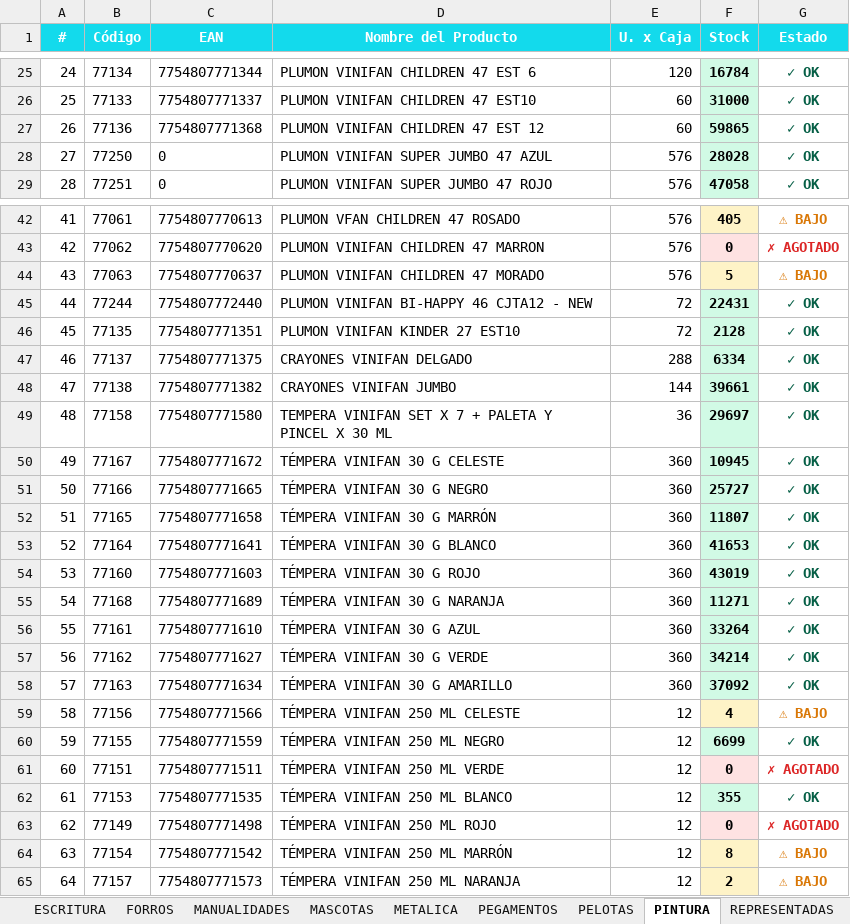
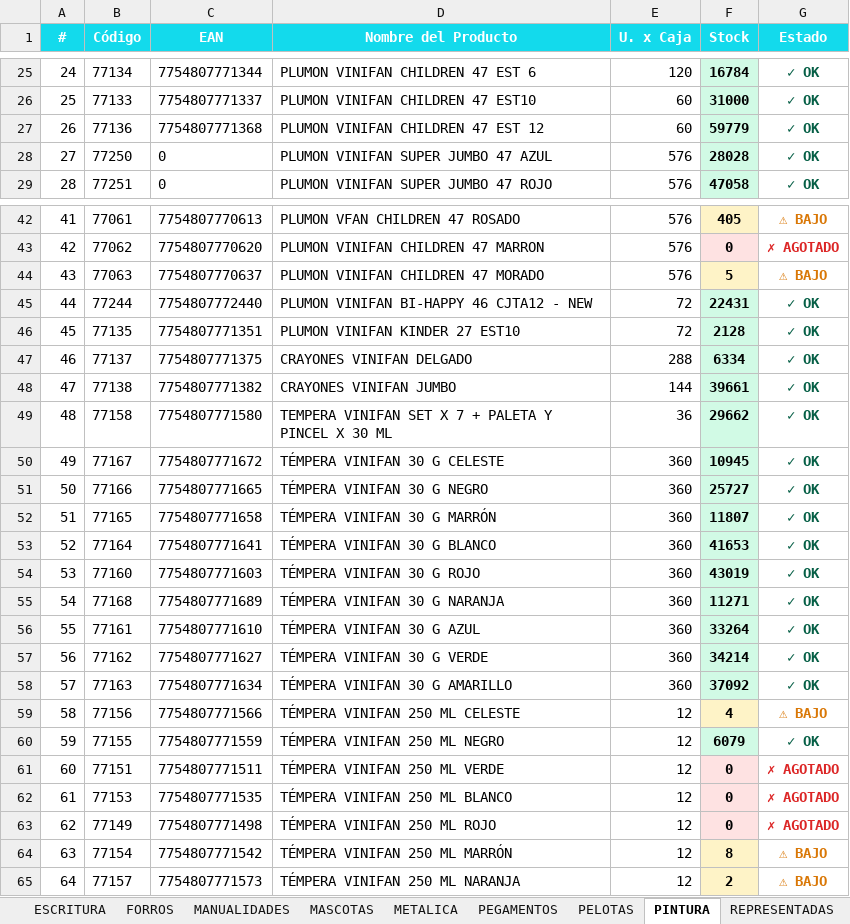
Before and after one commit to carloscus/Stock_Reporter, an Excel workbook: reports/StockPulse_TODOS.xlsx, sheet PINTURA, drawn as a sheet; only a part is shown, gaps mark what is left out; values as stored, in another font and other column widths than the file's, no borders; the diff names each change by its address in the sheet, - before the commit and + after, or states it on an @@ line.

```diff
--- a/reports/StockPulse_TODOS.xlsx (sheet PINTURA)
+++ b/reports/StockPulse_TODOS.xlsx (sheet PINTURA)
-F27 (Stock): 59865
+F27 (Stock): 59779
-F49 (Stock): 29697
+F49 (Stock): 29662
-F60 (Stock): 6699
+F60 (Stock): 6079
-F62 (Stock): 355
+F62 (Stock): 0
-F62 fill: #D1FAE5
+F62 fill: #FEE2E2
-G62 (Estado): ✓ OK
+G62 (Estado): ✗ AGOTADO
-G62 text colour: #065F46
+G62 text colour: #DC2626
```
Also changed, not shown: sheet Resumen, sheet ACCESORIOS, sheet ESCRITURA, sheet ARCHIVO, sheet FORROS, sheet REPRESENTADAS, reports/StockPulse_ESCOLAR.xlsx, reports/StockPulse_PELOTAS.xlsx, 1 other file.
